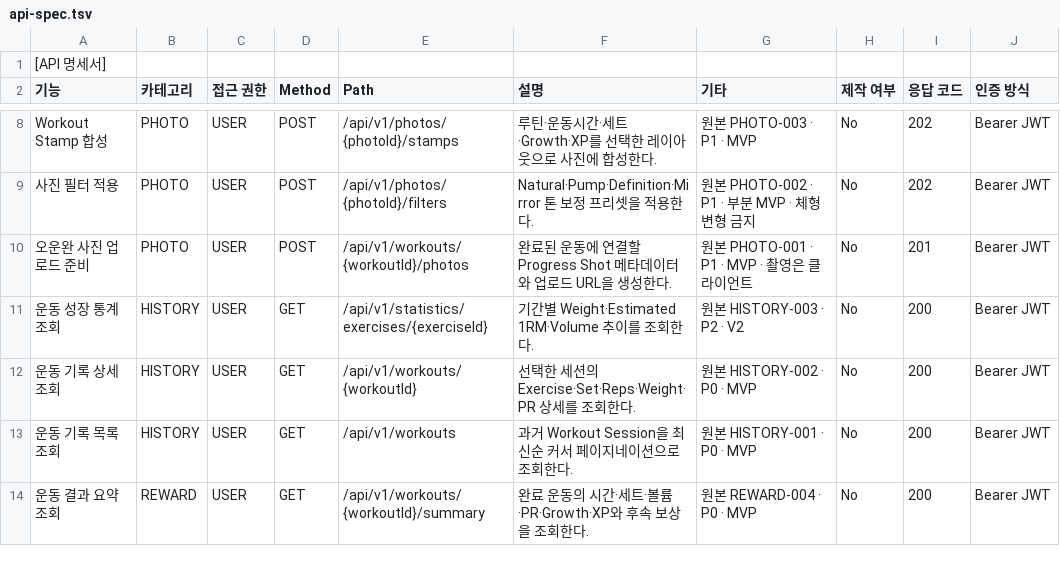
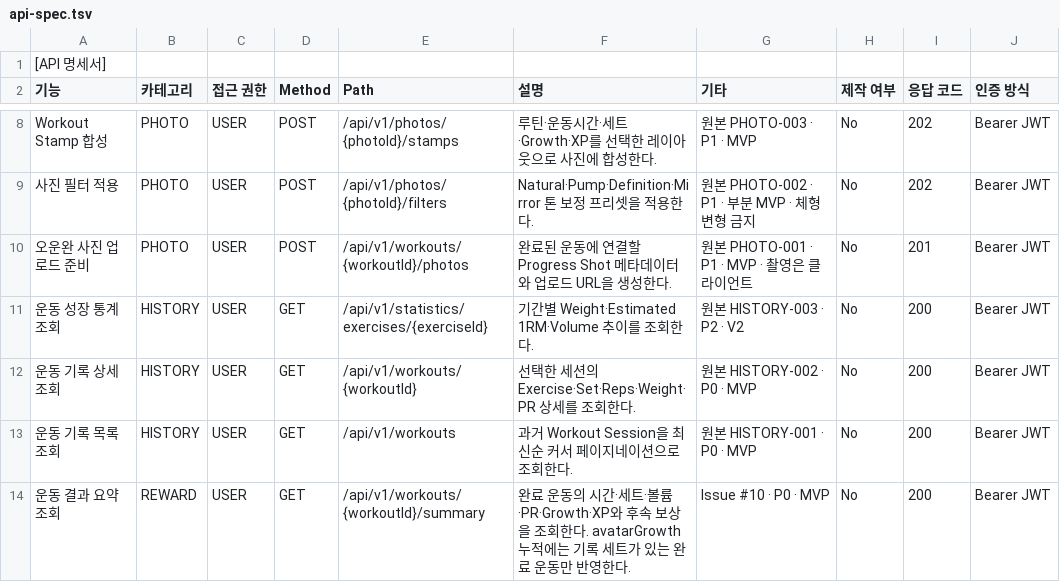
Before and after one commit to team-native/GYMUP, a TSV file: spec/api-spec.tsv, drawn as a sheet; only a part is shown, gaps mark what is left out; the diff covers the shown part only; the diff names each change by its address in the sheet, - before the commit and + after, or states it on an @@ line.

```diff
--- a/spec/api-spec.tsv
+++ b/spec/api-spec.tsv
-F14 (설명): …회한다.
+F14 (설명): …회한다. avatarGrowth 누적에는 기록 세트가 있는 완료 운동만 반영한다.
-G14 (기타): 원본 REWARD-004 · P0 · MVP
+G14 (기타): Issue #10 · P0 · MVP
```
Also changed, not shown: 1 added row and 4 edited cells elsewhere in this file, 4 other files.
